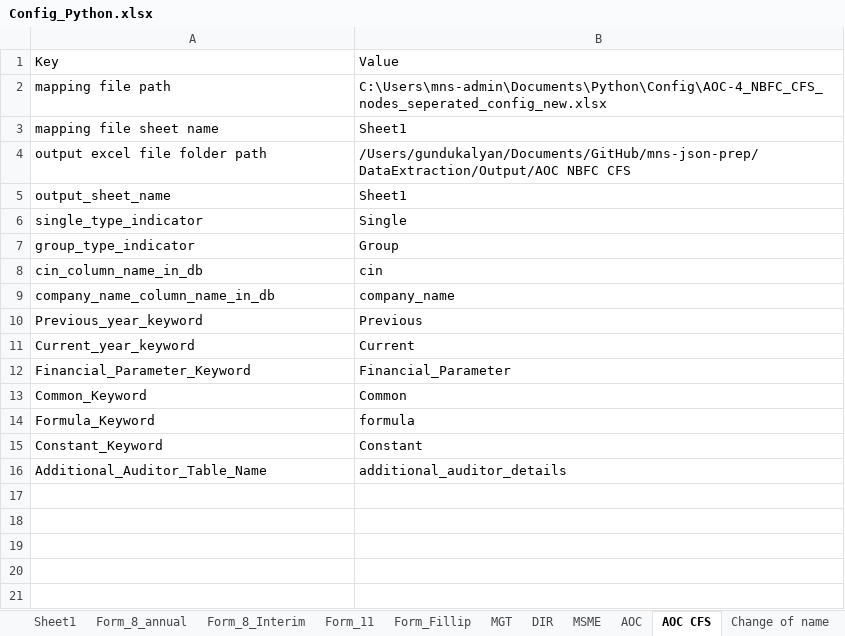
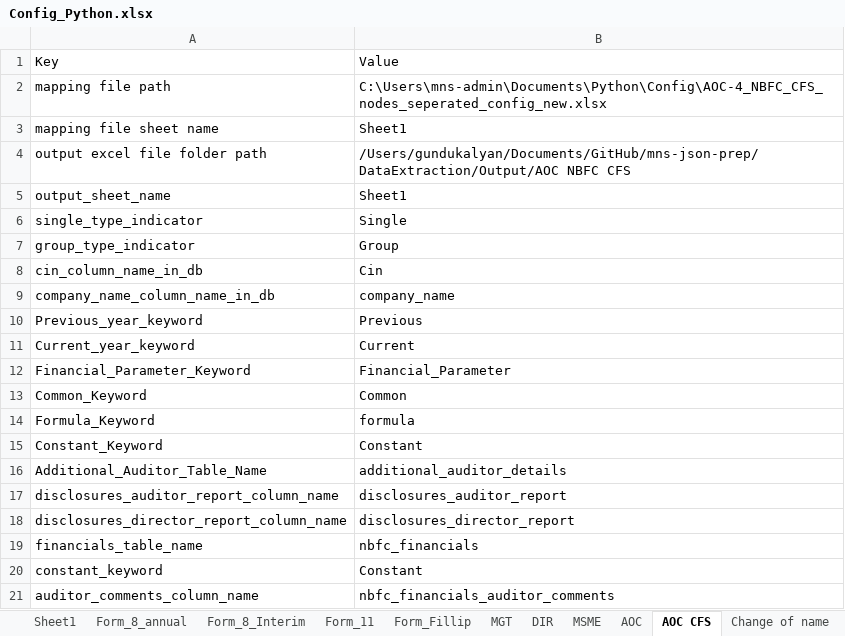
Before and after one commit to rbhattad31/mns-json-prep, an Excel workbook: Config Files/Config_Python.xlsx, sheet AOC CFS, drawn as a sheet; values as stored, in another font and other column widths than the file's, no borders; the diff names each change by its address in the sheet, - before the commit and + after, or states it on an @@ line.

```diff
--- a/Config Files/Config_Python.xlsx (sheet AOC CFS)
+++ b/Config Files/Config_Python.xlsx (sheet AOC CFS)
-B8: cin
+B8: Cin
+row 17: disclosures_auditor_report_column_name | disclosures_auditor_report
+row 18: disclosures_director_report_column_name | disclosures_director_report
+row 19: financials_table_name | nbfc_financials
+row 20: constant_keyword | Constant
+row 21: auditor_comments_column_name | nbfc_financials_auditor_comments
```
Also changed, not shown: sheet DIR, sheet Form_11, sheet JSON Loader Queries, sheet LLP JSON Loader Queries, sheet AOC NBFC, sheet Form_8_Interim, 6 more sheets, other sheet tabs, Config Files/AOC_XBRL_100100_nodes_seperated_config.xlsx, Config Files/DIR-12_nodes_config.xlsx, 3 other files.
